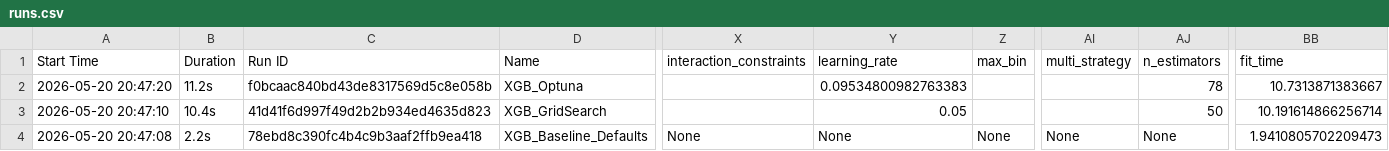
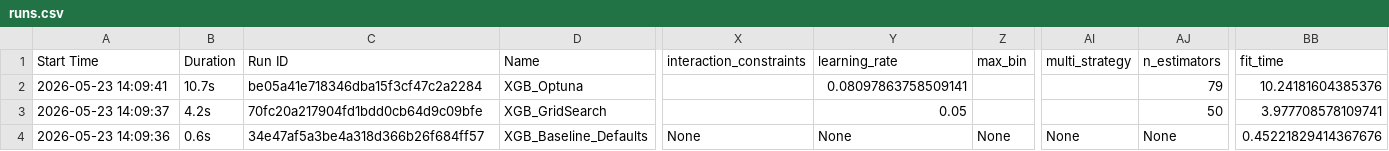
Before and after one commit to tpsilva22/teabetes, a CSV file: models/notebooks/Classification/EnsembleMethods/Boosting/XGBoostClassifier/runs.csv, drawn as a sheet; only a part is shown, gaps mark what is left out; the diff names each change by its address in the sheet, - before the commit and + after, or states it on an @@ line.

```diff
--- a/models/notebooks/Classification/EnsembleMethods/Boosting/XGBoostClassifier/runs.csv
+++ b/models/notebooks/Classification/EnsembleMethods/Boosting/XGBoostClassifier/runs.csv
-A2 (Start Time): 2026-05-20 20:47:20
+A2 (Start Time): 2026-05-23 14:09:41
-B2 (Duration): 11.2s
+B2 (Duration): 10.7s
-C2 (Run ID): f0bcaac840bd43de8317569d5c8e058b
+C2 (Run ID): be05a41e718346dba15f3cf47c2a2284
-Y2 (learning_rate): 0.09534800982763383
+Y2 (learning_rate): 0.08097863758509141
-AJ2 (n_estimators): 78
+AJ2 (n_estimators): 79
-BB2 (fit_time): 10.7313871383667
+BB2 (fit_time): 10.24181604385376
-A3 (Start Time): 2026-05-20 20:47:10
+A3 (Start Time): 2026-05-23 14:09:37
-B3 (Duration): 10.4s
+B3 (Duration): 4.2s
-C3 (Run ID): 41d41f6d997f49d2b2b934ed4635d823
+C3 (Run ID): 70fc20a217904fd1bdd0cb64d9c09bfe
-BB3 (fit_time): 10.191614866256714
+BB3 (fit_time): 3.977708578109741
-A4 (Start Time): 2026-05-20 20:47:08
+A4 (Start Time): 2026-05-23 14:09:36
-B4 (Duration): 2.2s
+B4 (Duration): 0.6s
-C4 (Run ID): 78ebd8c390fc4b4c9b3aaf2ffb9ea418
+C4 (Run ID): 34e47af5a3be4a318d366b26f684ff57
-BB4 (fit_time): 1.9410805702209473
+BB4 (fit_time): 0.45221829414367676
```
Also changed, not shown: models/notebooks/Classification/EnsembleMethods/Bagging/BaggingClassifier/runs.csv, models/notebooks/Classification/EnsembleMethods/Stacking/StackingClassifier/runs.csv, 5 other files.
